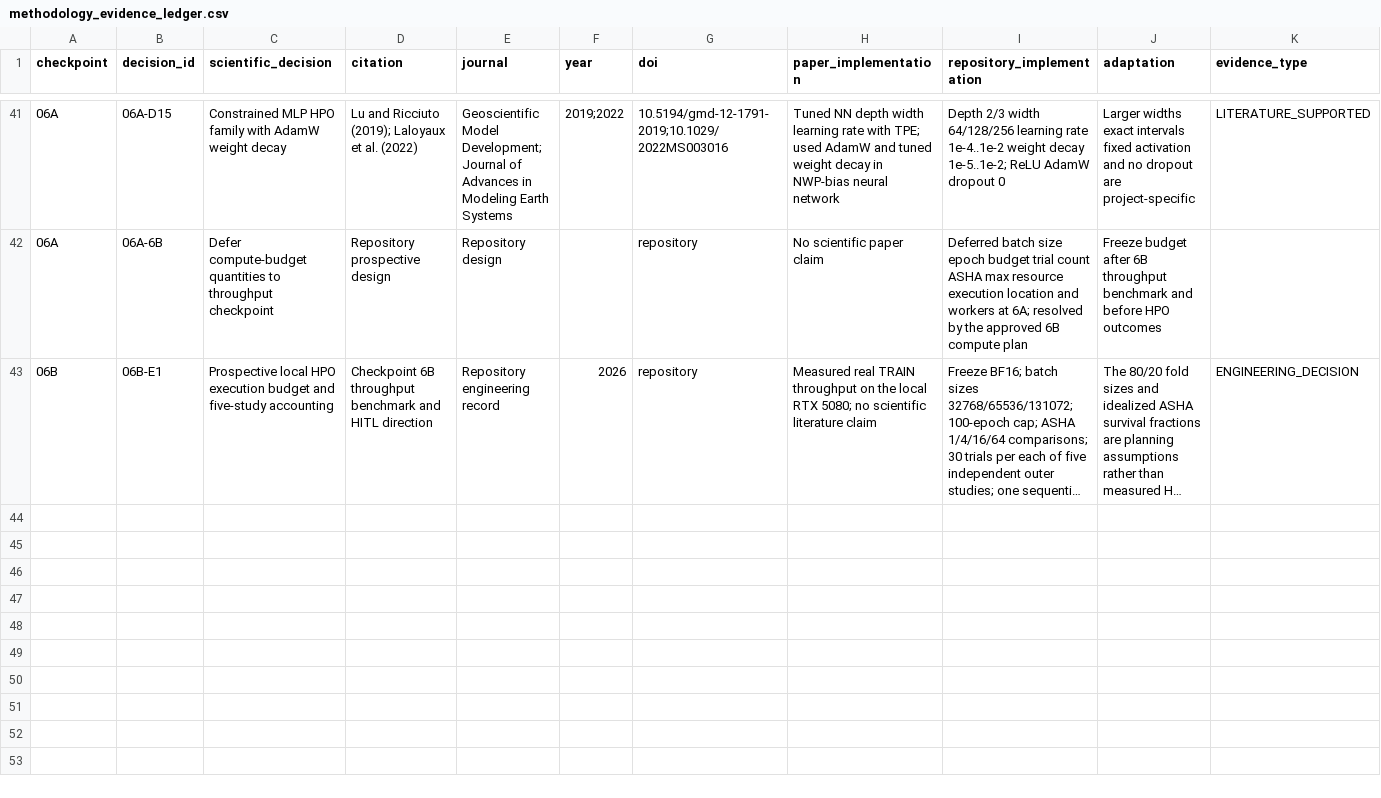
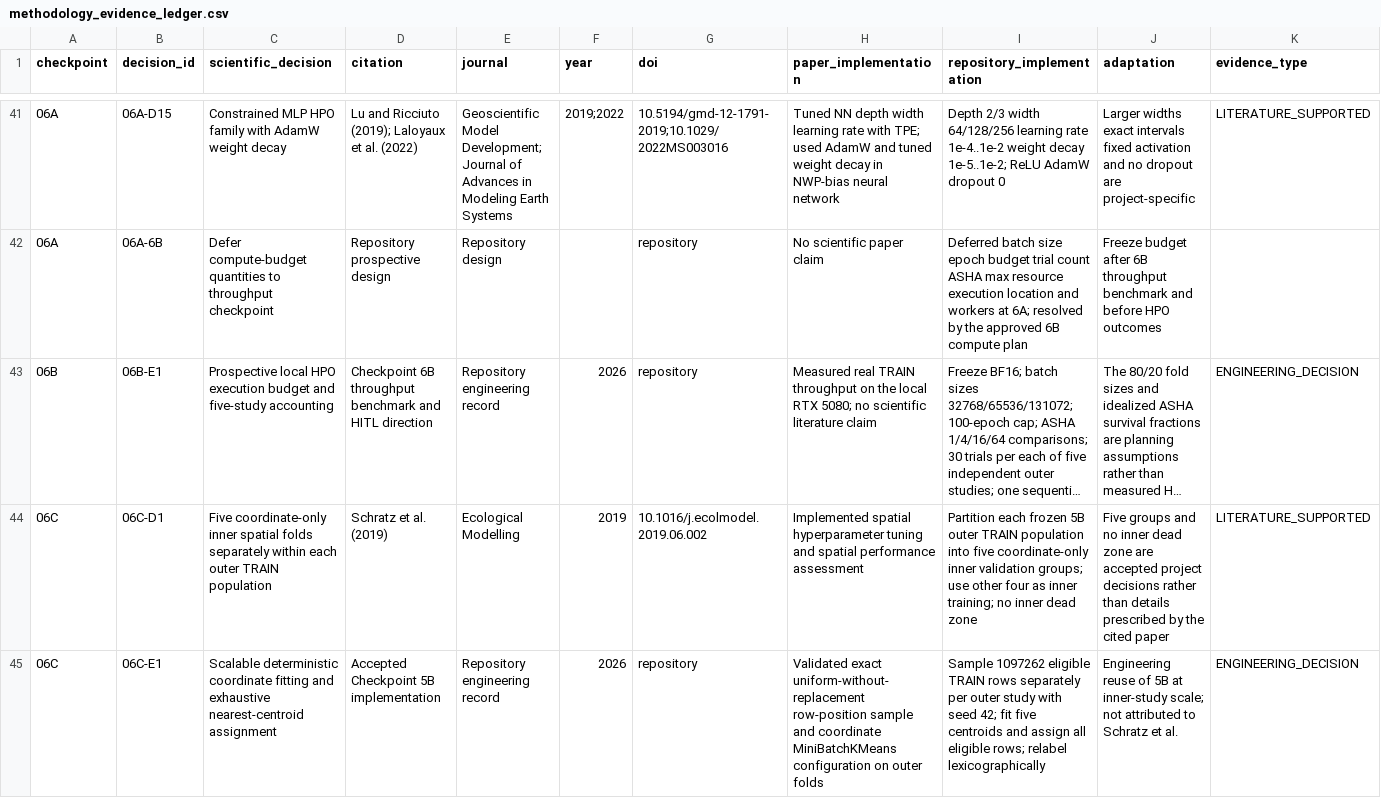
Before and after one commit to blakedehaas/wildfire-risk-uncertainty, a CSV file: docs/methodology/methodology_evidence_ledger.csv, drawn as a sheet; only a part is shown, gaps mark what is left out; long unchanged cells end in …; rows hold the shown columns only; the diff names each change by its address in the sheet, - before the commit and + after, or states it on an @@ line.

Commit message:
Construct nested inner spatial folds

```diff
--- a/docs/methodology/methodology_evidence_ledger.csv
+++ b/docs/methodology/methodology_evidence_ledger.csv
+row 44: 06C | 06C-D1 | Five coordinate-only inner spatial folds separately within each outer TRAIN population | Schratz et al. (2019) | Ecological Modelling | 2019 | 10.1016/j.ecolmodel.2019.06.002 | Implemented spatial hyperparameter tuning and spatial performance assessment | Partition each frozen 5B outer TRAIN population into five coordinate-only inner validation groups; use other four as inner training; no inner dead zone | Five groups and no inner dead zone are accepted project decisions rather than details prescribed by the cited paper | LITERATURE_SUPPORTED
+row 45: 06C | 06C-E1 | Scalable deterministic coordinate fitting and exhaustive nearest-centroid assignment | Accepted Checkpoint 5B implementation | Repository engineering record | 2026 | repository | Validated exact uniform-without-replacement row-position sample and coordinate MiniBatchKMeans configuration on outer folds | Sample 1097262 eligible TRAIN rows separately per outer study with seed 42; fit five centroids and assign all eligible rows; relabel lexicographically | Engineering reuse of 5B at inner-study scale; not attributed to Schratz et al. | ENGINEERING_DECISION
```
Also changed, not shown: 23 other files.
